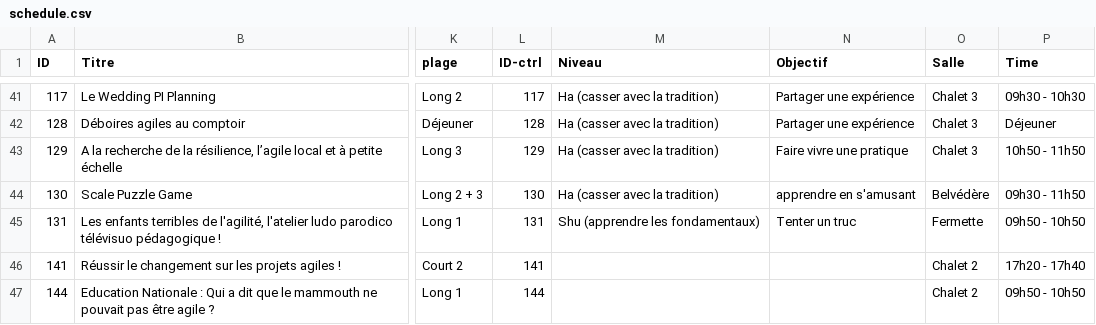
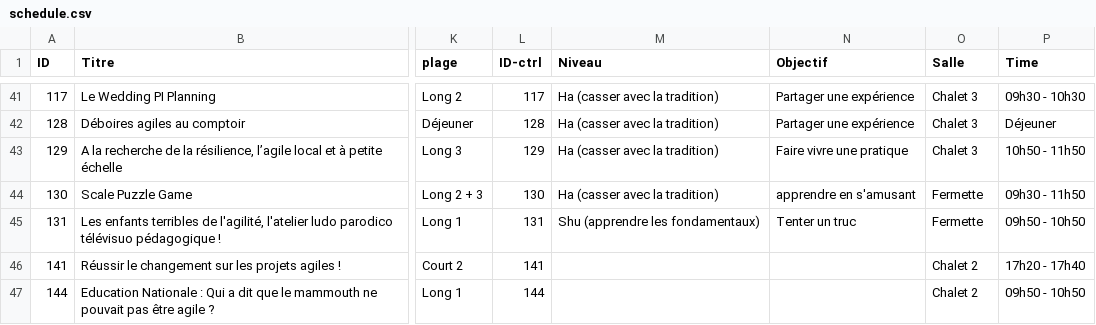
Before and after one commit to agile-france/site-dessins, a CSV file: app/assets/data/schedule.csv, drawn as a sheet; only a part is shown, gaps mark what is left out; the diff names each change by its address in the sheet, - before the commit and + after, or states it on an @@ line.

Commit message:
Fixed session 130 to Fermette

```diff
--- a/app/assets/data/schedule.csv
+++ b/app/assets/data/schedule.csv
-O44 (Salle): Belvédère
+O44 (Salle): Fermette
```
Also changed, not shown: app/assets/data/schedule_print.csv.
